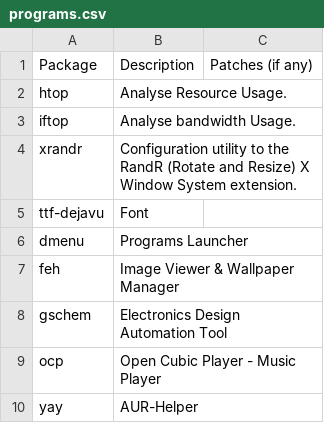
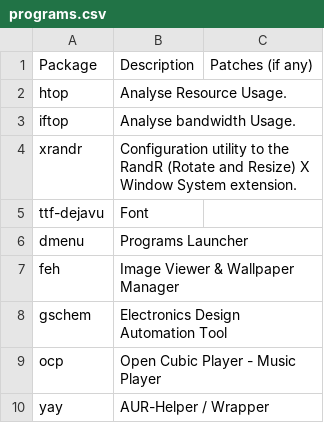
Before and after one commit to pandevim/dotfiles, a CSV file: programs.csv, drawn as a sheet.

Commit message:
Update programs.csv

```diff
--- a/programs.csv
+++ b/programs.csv
@@ -9,2 +9,2 @@ gschem, "Electronics Design Automation Tool",
 ocp, "Open Cubic Player - Music Player",
-yay, "AUR-Helper",
+yay, "AUR-Helper / Wrapper",
```
